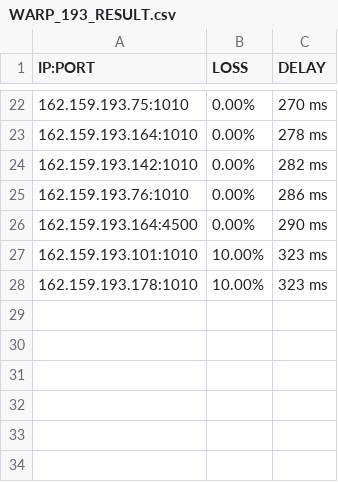
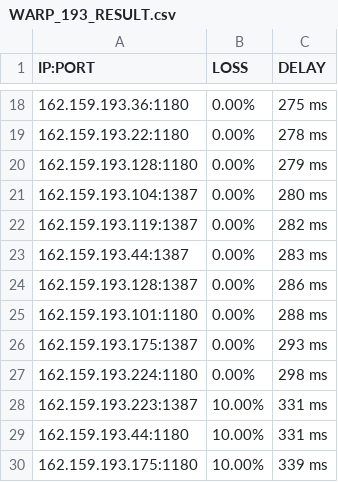
Before and after one commit to blesdmm/WARP2sub, a CSV file: WARP_193_RESULT.csv, drawn as a sheet; only a part is shown, gaps mark what is left out; the diff covers the shown part only.

```diff
--- a/WARP_193_RESULT.csv
+++ b/WARP_193_RESULT.csv
@@ -22,7 +18,13 @@ IP:PORT, LOSS, DELAY
-162.159.193.75:1010,0.00%,270 ms
-162.159.193.164:1010,0.00%,278 ms
-162.159.193.142:1010,0.00%,282 ms
-162.159.193.76:1010,0.00%,286 ms
-162.159.193.164:4500,0.00%,290 ms
-162.159.193.101:1010,10.00%,323 ms
-162.159.193.178:1010,10.00%,323 ms
+162.159.193.36:1180,0.00%,275 ms
+162.159.193.22:1180,0.00%,278 ms
+162.159.193.128:1180,0.00%,279 ms
+162.159.193.104:1387,0.00%,280 ms
+162.159.193.119:1387,0.00%,282 ms
+162.159.193.44:1387,0.00%,283 ms
+162.159.193.128:1387,0.00%,286 ms
+162.159.193.101:1180,0.00%,288 ms
+162.159.193.175:1387,0.00%,293 ms
+162.159.193.224:1180,0.00%,298 ms
+162.159.193.223:1387,10.00%,331 ms
+162.159.193.44:1180,10.00%,331 ms
+162.159.193.175:1180,10.00%,339 ms
```
Also changed, not shown: 1 added row, 5 removed rows and 25 edited cells elsewhere in this file, WARP_BEST_RESULT.csv, WARP_DIFF_RESULT.csv, 3 other files.
